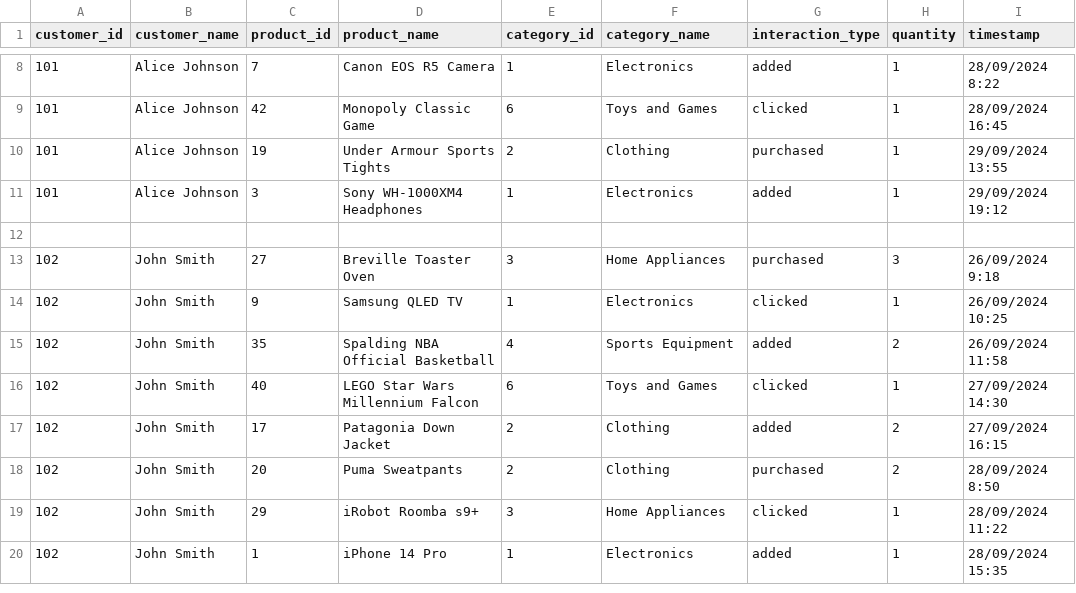
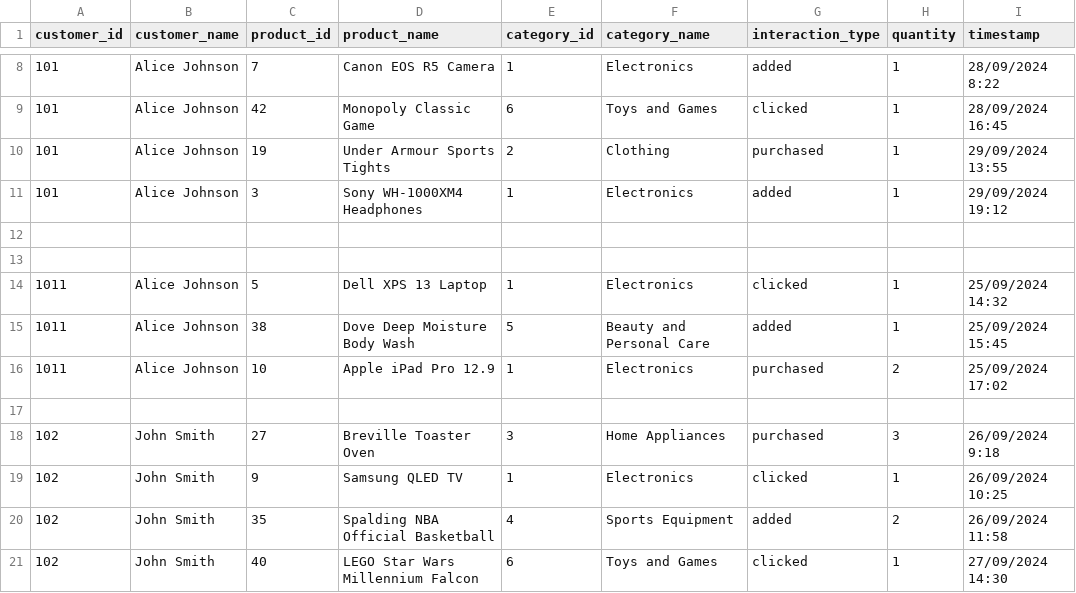
Before and after one commit to MohammedJayyab/BERT_HYBRID, a CSV file: data/transactions.csv, drawn as a sheet; only a part is shown, gaps mark what is left out; the shorter side is filled out with more unchanged rows.

```diff
--- a/data/transactions.csv
+++ b/data/transactions.csv
@@ -12,2 +12,7 @@ customer_id,customer_name,product_id,product_name,category_id,category_name,inte
 
+
+1011,Alice Johnson,5,Dell XPS 13 Laptop,1,Electronics,clicked,1,25/09/2024 14:32
+1011,Alice Johnson,38,Dove Deep Moisture Body Wash,5,Beauty and Personal Care,added,1,25/09/2024 15:45
+1011,Alice Johnson,10,Apple iPad Pro 12.9,1,Electronics,purchased,2,25/09/2024 17:02
+
 102,John Smith,27,Breville Toaster Oven,3,Home Appliances,purchased,3,26/09/2024 9:18
```
Also changed, not shown: data/products.csv, 3 other files.
